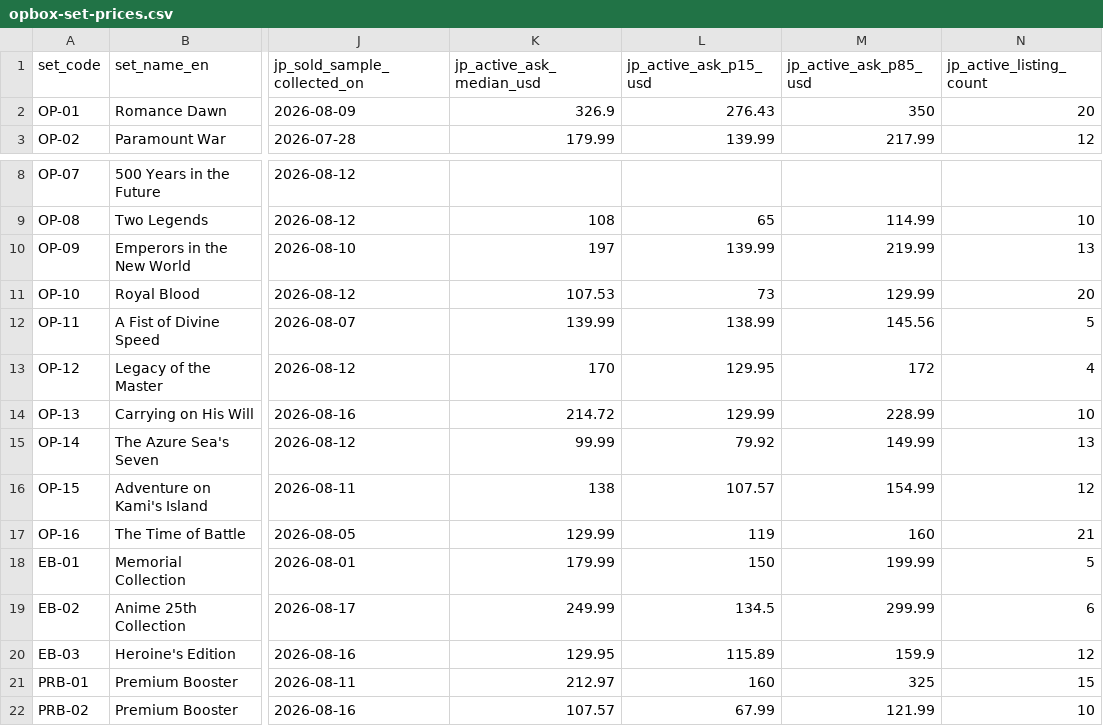
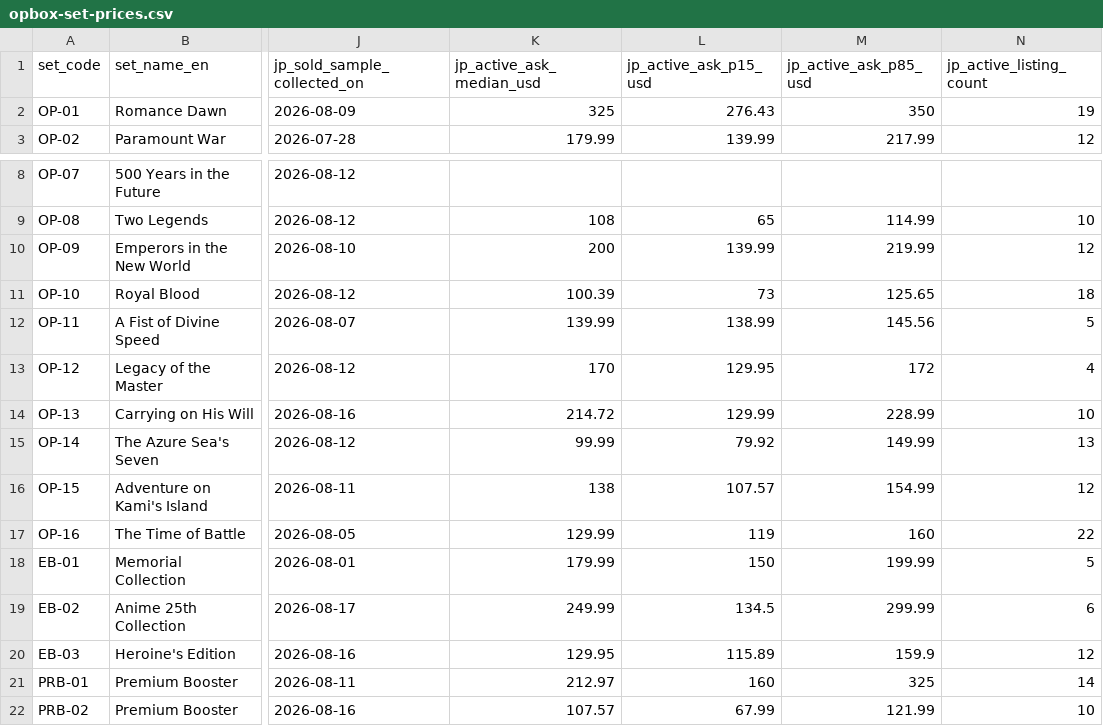
Before and after one commit to gsa-svg/k-tcg-quant, a CSV file: opbox-set-prices.csv, drawn as a sheet; only a part is shown, gaps mark what is left out; the diff names each change by its address in the sheet, - before the commit and + after, or states it on an @@ line.

```diff
--- a/opbox-set-prices.csv
+++ b/opbox-set-prices.csv
-K2 (jp_active_ask_median_usd): 326.9
+K2 (jp_active_ask_median_usd): 325
-N2 (jp_active_listing_count): 20
+N2 (jp_active_listing_count): 19
-K10 (jp_active_ask_median_usd): 197
+K10 (jp_active_ask_median_usd): 200
-N10 (jp_active_listing_count): 13
+N10 (jp_active_listing_count): 12
-K11 (jp_active_ask_median_usd): 107.53
+K11 (jp_active_ask_median_usd): 100.39
-M11 (jp_active_ask_p85_usd): 129.99
+M11 (jp_active_ask_p85_usd): 125.65
-N11 (jp_active_listing_count): 20
+N11 (jp_active_listing_count): 18
-N17 (jp_active_listing_count): 21
+N17 (jp_active_listing_count): 22
-N21 (jp_active_listing_count): 15
+N21 (jp_active_listing_count): 14
```
Also changed, not shown: opbox-auction-daily.csv, 14 other files.
